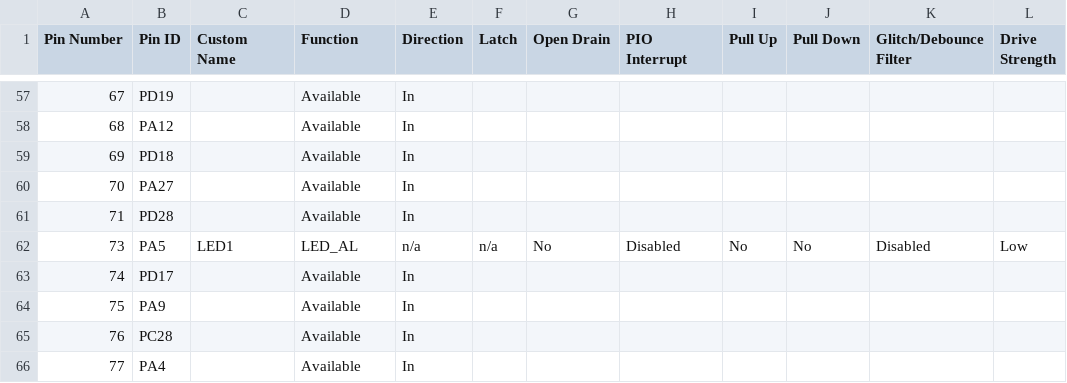
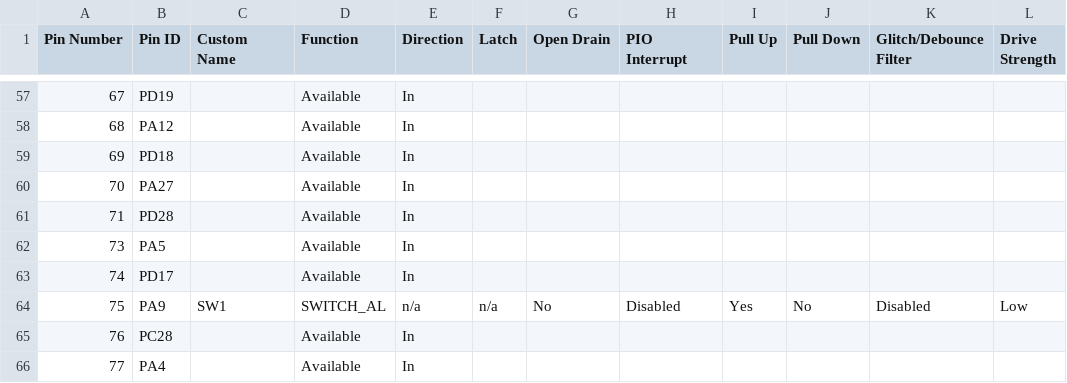
Before and after one commit to Microchip-MPLAB-Harmony/core_apps_pic32cz_ca70, a CSV file: apps/driver/spi/async/spi_self_loopback_multi_client/firmware/src/config/pic32cz_ca70_curiosity_ultra/pin_configurations.csv, drawn as a sheet; only a part is shown, gaps mark what is left out; the diff covers the shown part only.

Commit message:
[DRV_] Regenerated demo for driver__spi__async__spi_self_loopback_multi_client__firmware__pic32cz_ca70_curiosity_ultra.X
MH3-103062

```diff
--- a/apps/driver/spi/async/spi_self_loopback_multi_client/firmware/src/config/pic32cz_ca70_curiosity_ultra/pin_configurations.csv
+++ b/apps/driver/spi/async/spi_self_loopback_multi_client/firmware/src/config/pic32cz_ca70_curiosity_ultra/pin_configurations.csv
@@ -61,5 +61,5 @@
 71,PD28,,Available,In,,,,,,,
-73,PA5,LED1,LED_AL,n/a,n/a,No,Disabled,No,No,Disabled,Low
+73,PA5,,Available,In,,,,,,,
 74,PD17,,Available,In,,,,,,,
-75,PA9,,Available,In,,,,,,,
+75,PA9,SW1,SWITCH_AL,n/a,n/a,No,Disabled,Yes,No,Disabled,Low
 76,PC28,,Available,In,,,,,,,
```
Also changed, not shown: 90 edited cells elsewhere in this file, 40 other files.
